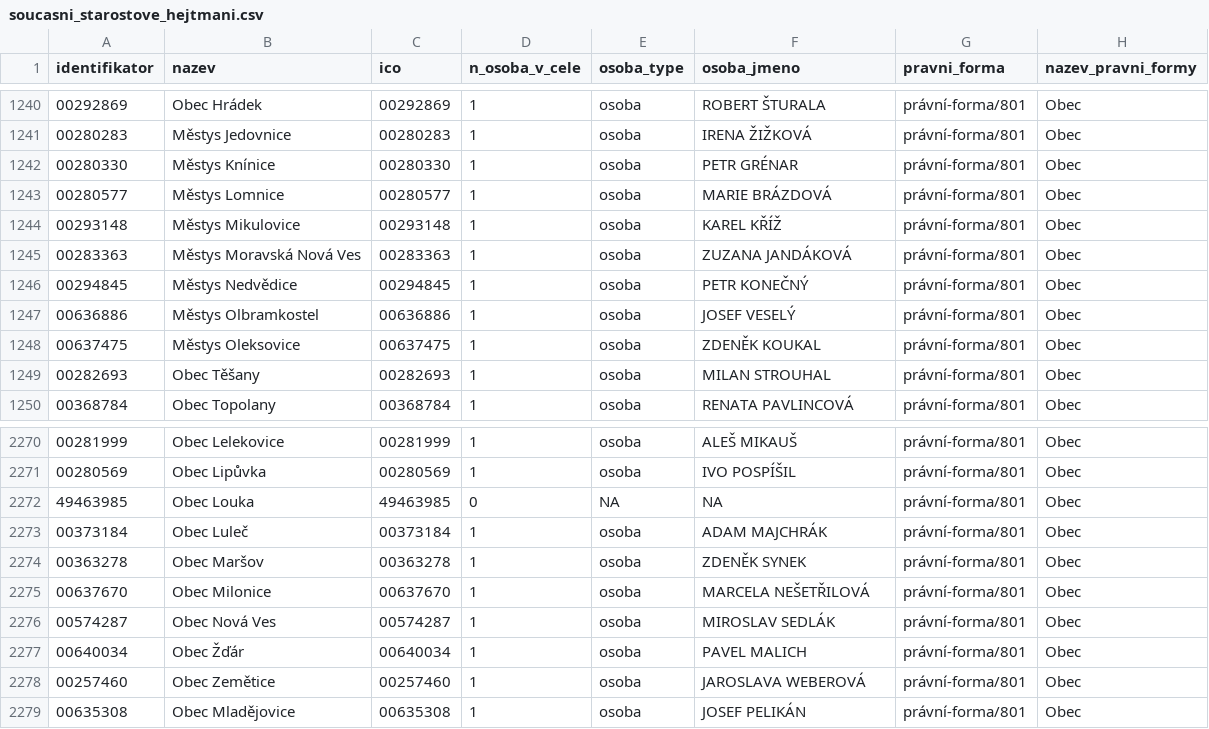
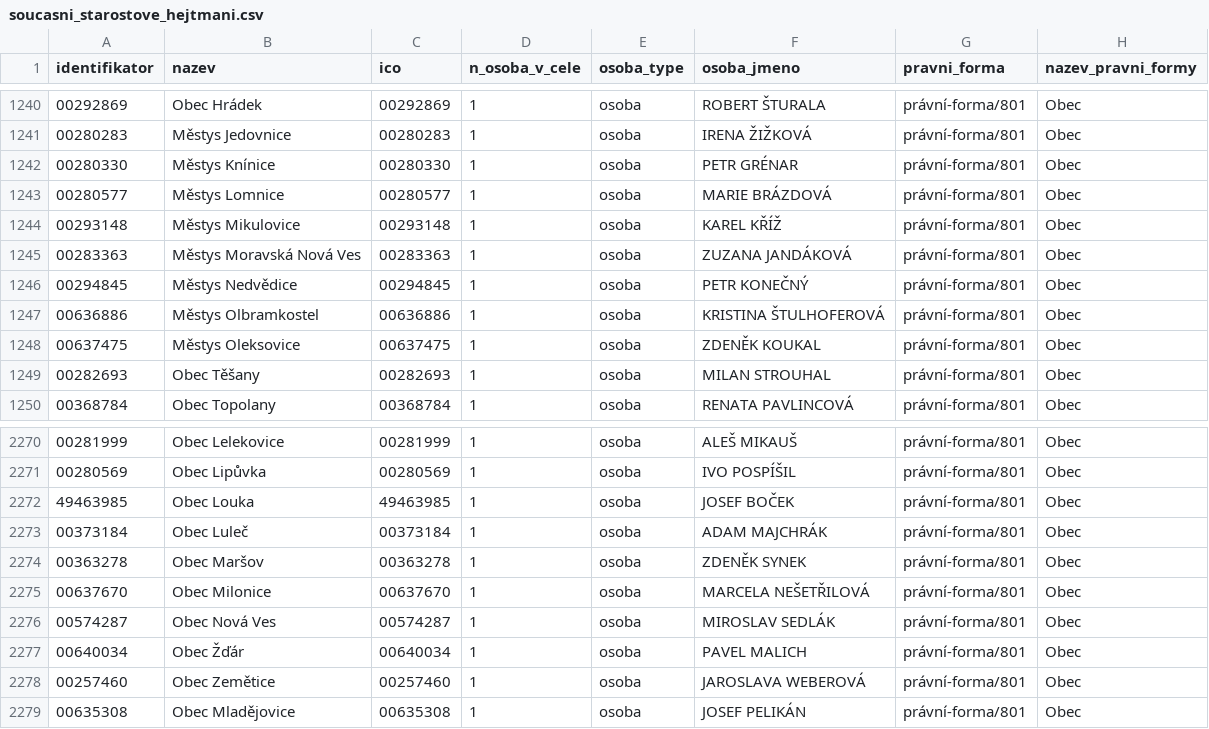
Before and after one commit to skvrnami/mayors2, a CSV file: output/soucasni_starostove_hejtmani.csv, drawn as a sheet; only a part is shown, gaps mark what is left out.

```diff
--- a/output/soucasni_starostove_hejtmani.csv
+++ b/output/soucasni_starostove_hejtmani.csv
@@ -1246,3 +1246,3 @@
 "00294845","Městys Nedvědice","00294845",1,"osoba","PETR KONEČNÝ","právní-forma/801","Obec"
-"00636886","Městys Olbramkostel","00636886",1,"osoba","JOSEF VESELÝ","právní-forma/801","Obec"
+"00636886","Městys Olbramkostel","00636886",1,"osoba","KRISTINA ŠTULHOFEROVÁ","právní-forma/801","Obec"
 "00637475","Městys Oleksovice","00637475",1,"osoba","ZDENĚK KOUKAL","právní-forma/801","Obec"
@@ -2271,3 +2271,3 @@
 "00280569","Obec Lipůvka","00280569",1,"osoba","IVO POSPÍŠIL","právní-forma/801","Obec"
-"49463985","Obec Louka","49463985",0,NA,NA,"právní-forma/801","Obec"
+"49463985","Obec Louka","49463985",1,"osoba","JOSEF BOČEK","právní-forma/801","Obec"
 "00373184","Obec Luleč","00373184",1,"osoba","ADAM MAJCHRÁK","právní-forma/801","Obec"
```
Also changed, not shown: 2 other files.
